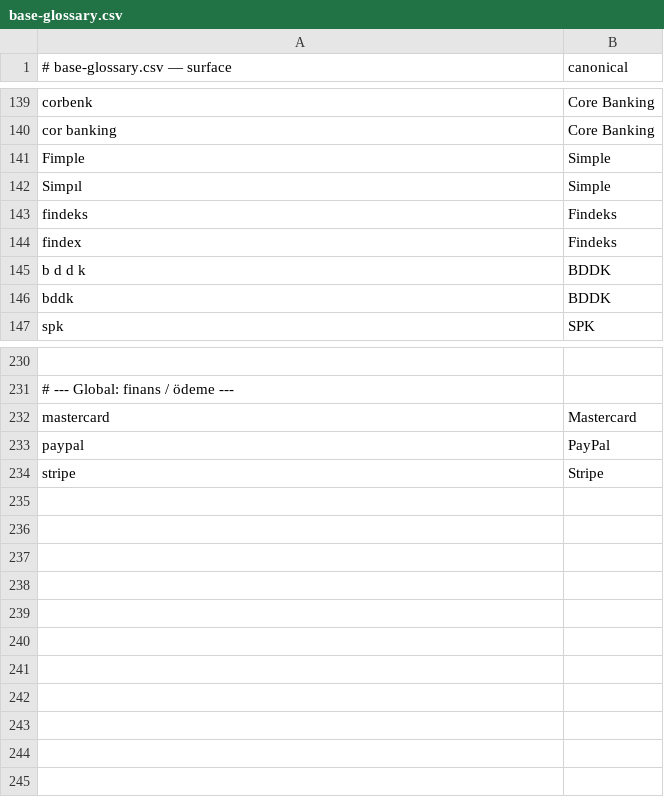
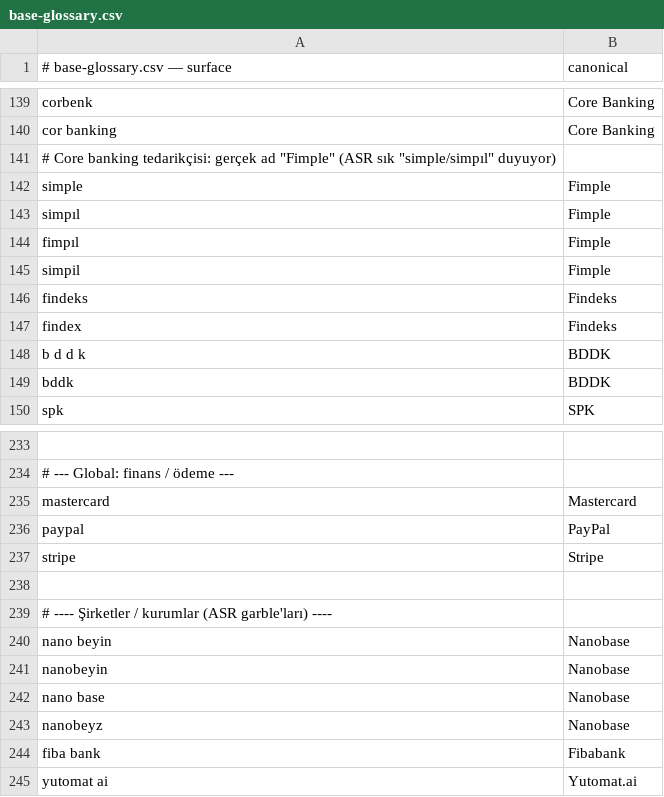
Before and after one commit to MURATSANCAR/NanobaseAI-Actenora, a CSV file: modules/ai-processing/src/main/resources/aiprocessing/glossary/base-glossary.csv, drawn as a sheet; only a part is shown, gaps mark what is left out; removed rows and columns are numbered as before the commit, all else as after; the diff names each change by its address in the sheet, - before the commit and + after, or states it on an @@ line.

```diff
--- a/modules/ai-processing/src/main/resources/aiprocessing/glossary/base-glossary.csv
+++ b/modules/ai-processing/src/main/resources/aiprocessing/glossary/base-glossary.csv
-row 141: Fimple | Simple
-row 142: Simpıl | Simple
+row 141: # Core banking tedarikçisi: gerçek ad "Fimple" (ASR sık "simple/simpıl" duyuyor)
+row 142: simple | Fimple
+row 143: simpıl | Fimple
+row 144: fimpıl | Fimple
+row 145: simpil | Fimple
+row 238: (empty)
+row 239: # ---- Şirketler / kurumlar (ASR garble'ları) ----
+row 240: nano beyin | Nanobase
+row 241: nanobeyin | Nanobase
+row 242: nano base | Nanobase
+row 243: nanobeyz | Nanobase
+row 244: fiba bank | Fibabank
+row 245: yutomat ai | Yutomat.ai
```
Also changed, not shown: 2 other files.
